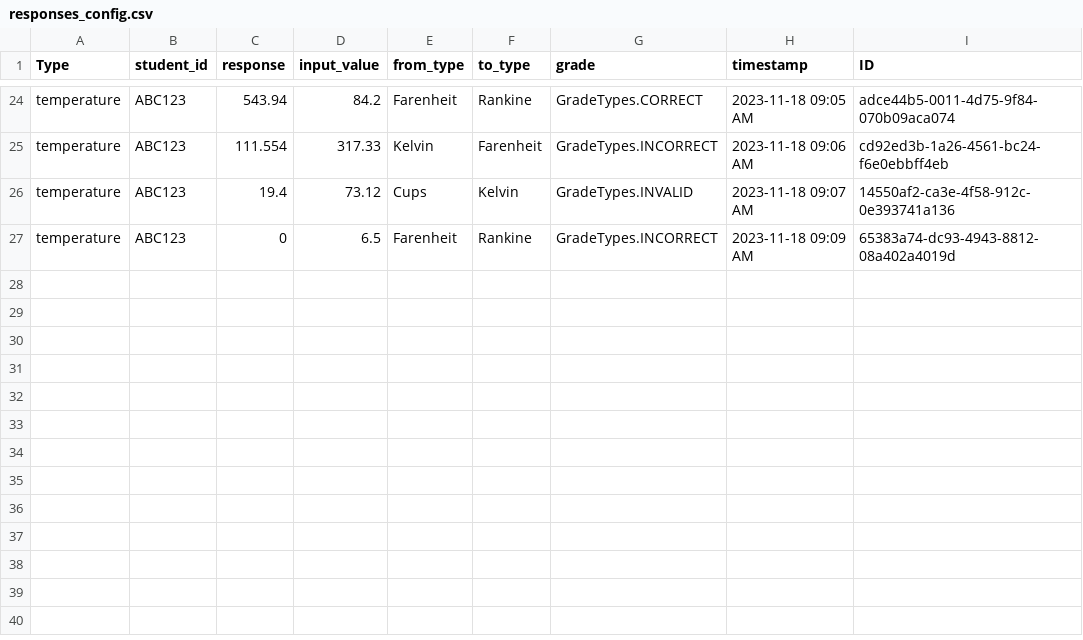
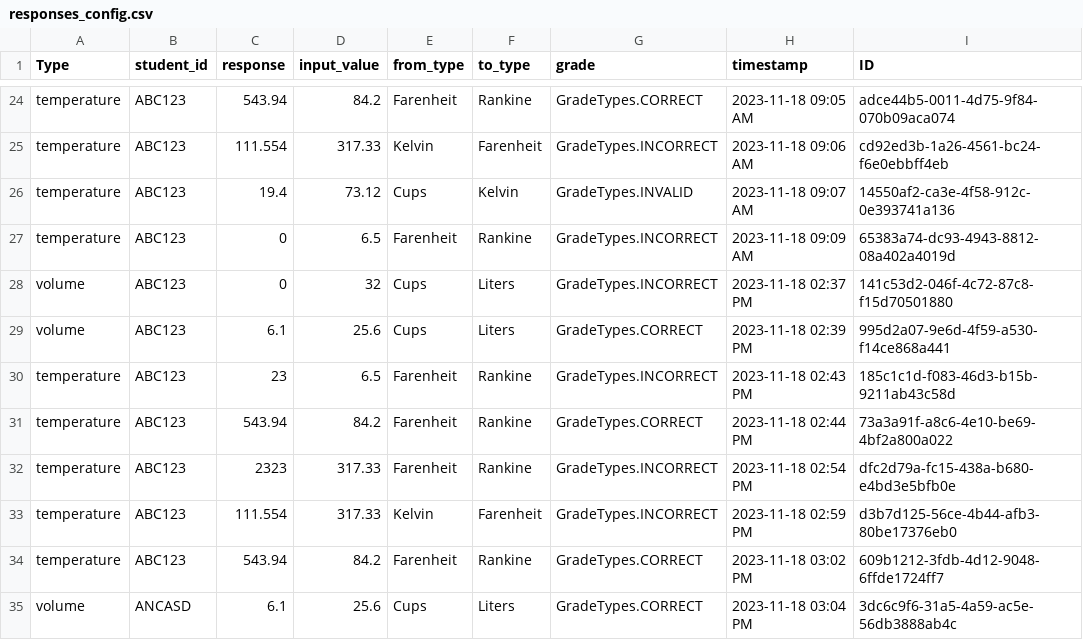
Before and after one commit to dsnutter/portfolio-conversion-units, a CSV file: src/dsnutter_conversion_units/configuration/responses_config.csv, drawn as a sheet; only a part is shown, gaps mark what is left out.

Commit message:
fixed some view display issues with entries not working for from/to types and display of string values in columns

```diff
--- a/src/dsnutter_conversion_units/configuration/responses_config.csv
+++ b/src/dsnutter_conversion_units/configuration/responses_config.csv
@@ -27 +27,9 @@ temperature,ABC123,19.4,73.12,Cups,Kelvin,GradeTypes.INVALID,2023-11-18 09:07 AM
 temperature,ABC123,0,6.5,Farenheit,Rankine,GradeTypes.INCORRECT,2023-11-18 09:09 AM,65383a74-dc93-4943-8812-08a402a4019d
+volume,ABC123,0,32,Cups,Liters,GradeTypes.INCORRECT,2023-11-18 02:37 PM,141c53d2-046f-4c72-87c8-f15d70501880
+volume,ABC123,6.1,25.6,Cups,Liters,GradeTypes.CORRECT,2023-11-18 02:39 PM,995d2a07-9e6d-4f59-a530-f14ce868a441
+temperature,ABC123,23,6.5,Farenheit,Rankine,GradeTypes.INCORRECT,2023-11-18 02:43 PM,185c1c1d-f083-46d3-b15b-9211ab43c58d
+temperature,ABC123,543.94,84.2,Farenheit,Rankine,GradeTypes.CORRECT,2023-11-18 02:44 PM,73a3a91f-a8c6-4e10-be69-4bf2a800a022
+temperature,ABC123,2323,317.33,Farenheit,Rankine,GradeTypes.INCORRECT,2023-11-18 02:54 PM,dfc2d79a-fc15-438a-b680-e4bd3e5bfb0e
+temperature,ABC123,111.554,317.33,Kelvin,Farenheit,GradeTypes.INCORRECT,2023-11-18 02:59 PM,d3b7d125-56ce-4b44-afb3-80be17376eb0
+temperature,ABC123,543.94,84.2,Farenheit,Rankine,GradeTypes.CORRECT,2023-11-18 03:02 PM,609b1212-3fdb-4d12-9048-6ffde1724ff7
+volume,ANCASD,6.1,25.6,Cups,Liters,GradeTypes.CORRECT,2023-11-18 03:04 PM,3dc6c9f6-31a5-4a59-ac5e-56db3888ab4c
```
Also changed, not shown: 7 other files.
